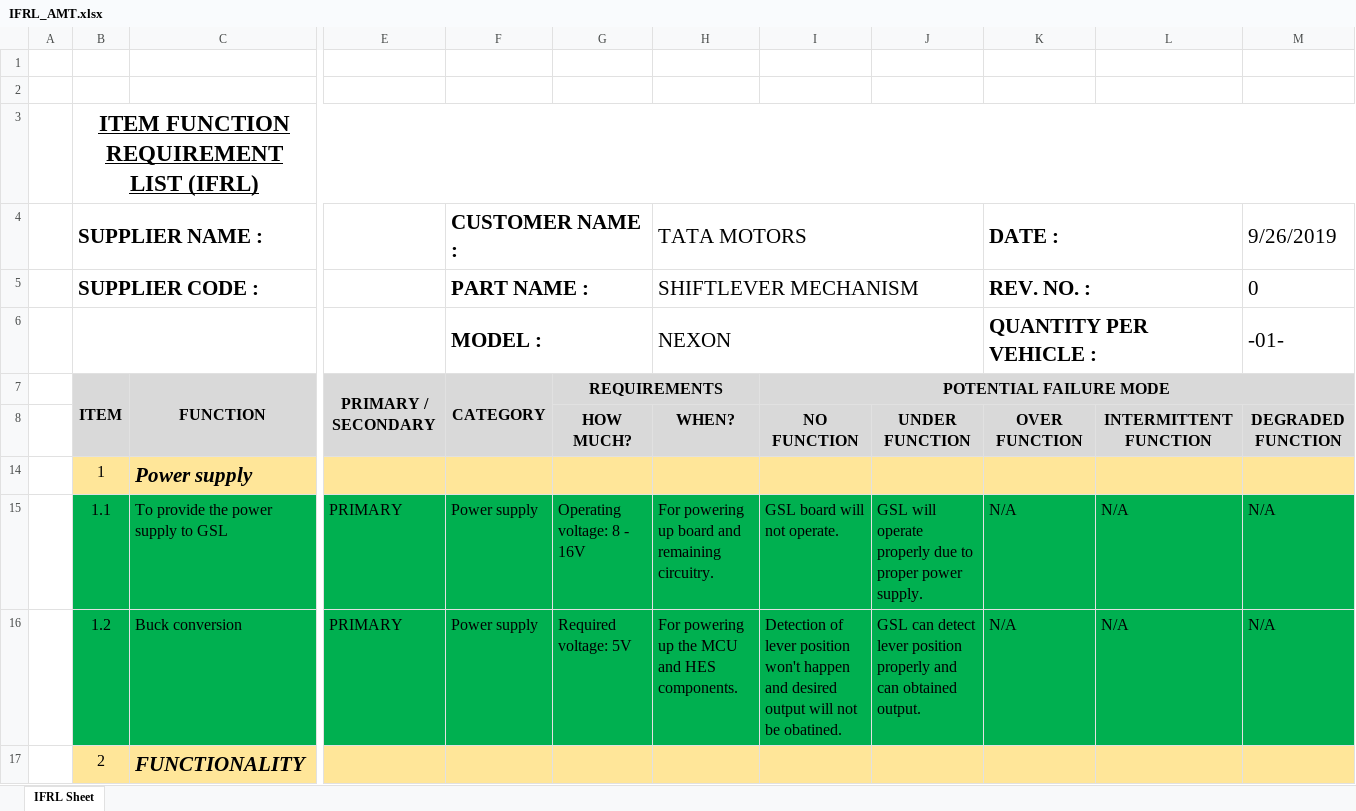
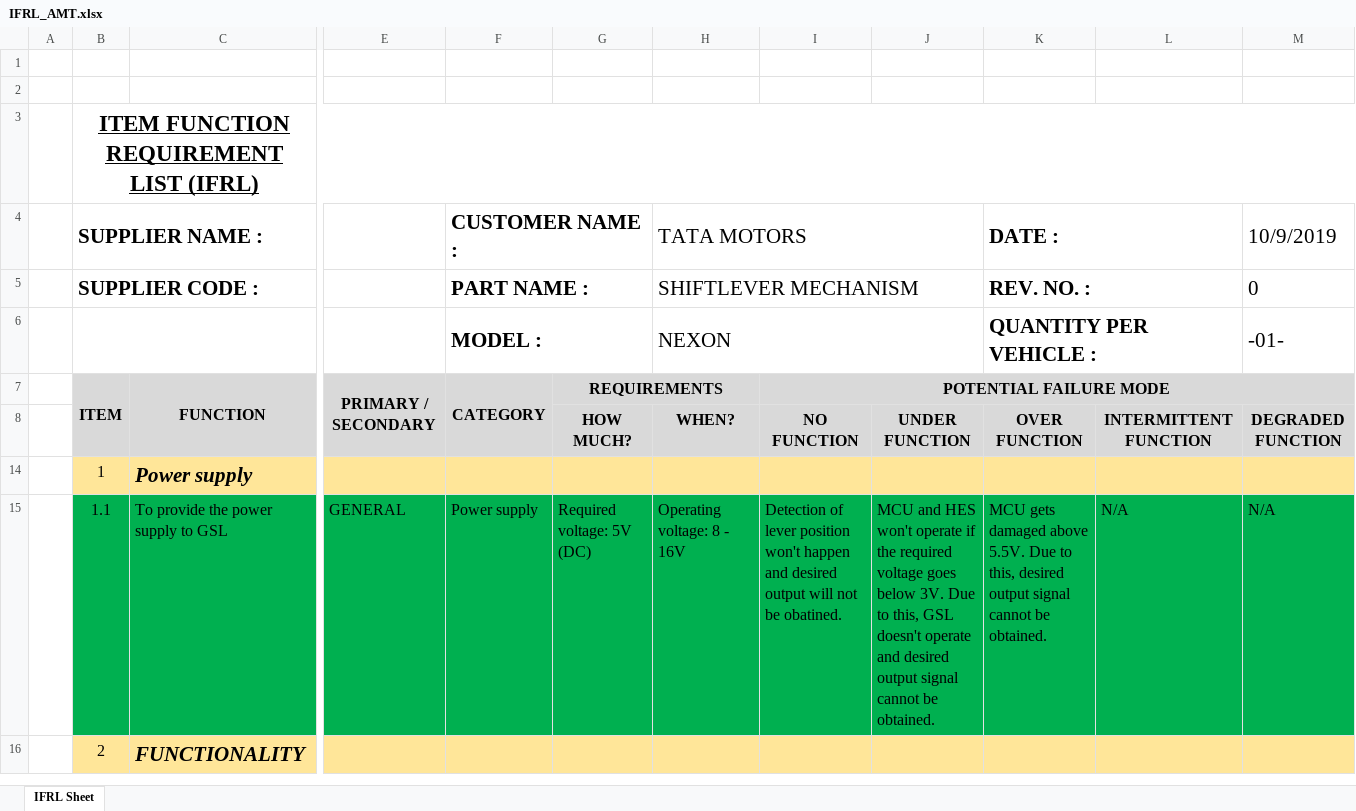
Before and after one commit to aravinth41/AMT, an Excel workbook: AMT HALL EFFECT/05_Documents/FMEA/IFRL_AMT.xlsx, sheet IFRL Sheet, drawn as a sheet; only a part is shown, gaps mark what is left out; values as stored, in another font and other column widths than the file's, no borders; charts and pictures not drawn; removed rows and columns are numbered as before the commit, all else as after; rows hold the shown columns only; the diff covers the shown part only; the diff names each change by its address in the sheet, - before the commit and + after, or states it on an @@ line.

```diff
--- a/AMT HALL EFFECT/05_Documents/FMEA/IFRL_AMT.xlsx (sheet IFRL Sheet)
+++ b/AMT HALL EFFECT/05_Documents/FMEA/IFRL_AMT.xlsx (sheet IFRL Sheet)
-M4: 9/26/2019
+M4: 10/9/2019
-row 15:  | 1.1 | To provide the power supply to GSL | PRIMARY | Power supply | Operating voltage: 8 - 16V | For powering up board and remaining circuitry. | GSL board will not operate. | GSL will operate properly due to proper power supply. | N/A | N/A | N/A
-B15 (SUPPLIER NAME :): 1.2
+B15 (SUPPLIER NAME :): 1.1
-C15: Buck conversion
+C15: To provide the power supply to GSL
-E15: PRIMARY
+E15: GENERAL
-G15: Required voltage: 5V
+G15: Required voltage: 5V (DC)
-H15 (TATA MOTORS): For powering up the MCU and HES components.
+H15 (TATA MOTORS): Operating voltage: 8 - 16V
-J15: GSL can detect lever position properly and can obtained output.
+J15: MCU and HES won't operate if the required voltage goes below 3V. Due to this, GSL doesn't operate and desired output signal cannot be obtained.
-K15 (DATE :): N/A
+K15 (DATE :): MCU gets damaged above 5.5V. Due to this, desired output signal cannot be obtained.
```
Also changed, not shown: 11 edited cells elsewhere in this sheet, charts or pictures, AMT HALL EFFECT/05_Documents/FMEA/BOUNDARY_DIAGRAM_AMT.xlsx, 1 other file.
